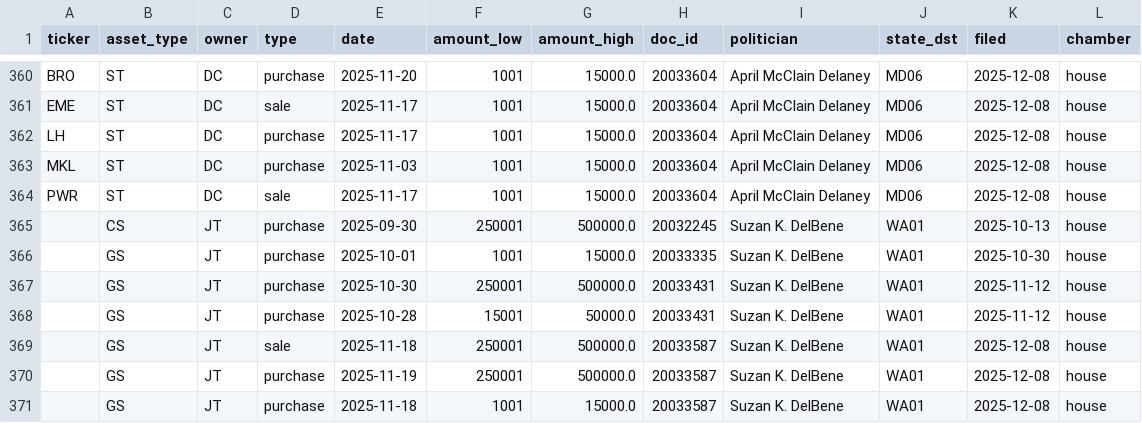
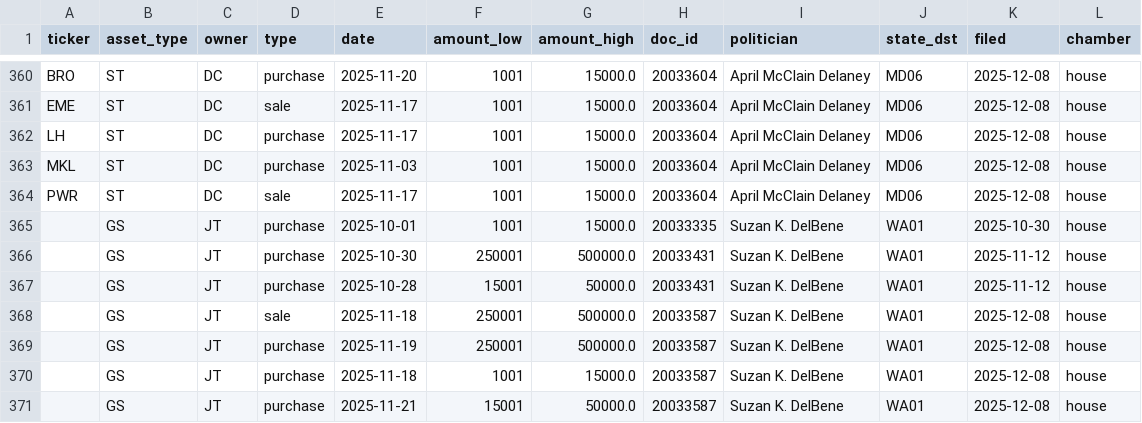
Before and after one commit to joenewton004-ai/AI-Desk, a CSV file: journal/congress/recent.csv, drawn as a sheet; only a part is shown, gaps mark what is left out; the shorter side is filled out with more unchanged rows.

```diff
--- a/journal/congress/recent.csv
+++ b/journal/congress/recent.csv
@@ -364,3 +364,2 @@ MKL,ST,DC,purchase,2025-11-03,1001,15000.0,20033604,April McClain Delaney,MD06,2
 PWR,ST,DC,sale,2025-11-17,1001,15000.0,20033604,April McClain Delaney,MD06,2025-12-08,house
-,CS,JT,purchase,2025-09-30,250001,500000.0,20032245,Suzan K. DelBene,WA01,2025-10-13,house
 ,GS,JT,purchase,2025-10-01,1001,15000.0,20033335,Suzan K. DelBene,WA01,2025-10-30,house
```
Also changed, not shown: 3 other files.
